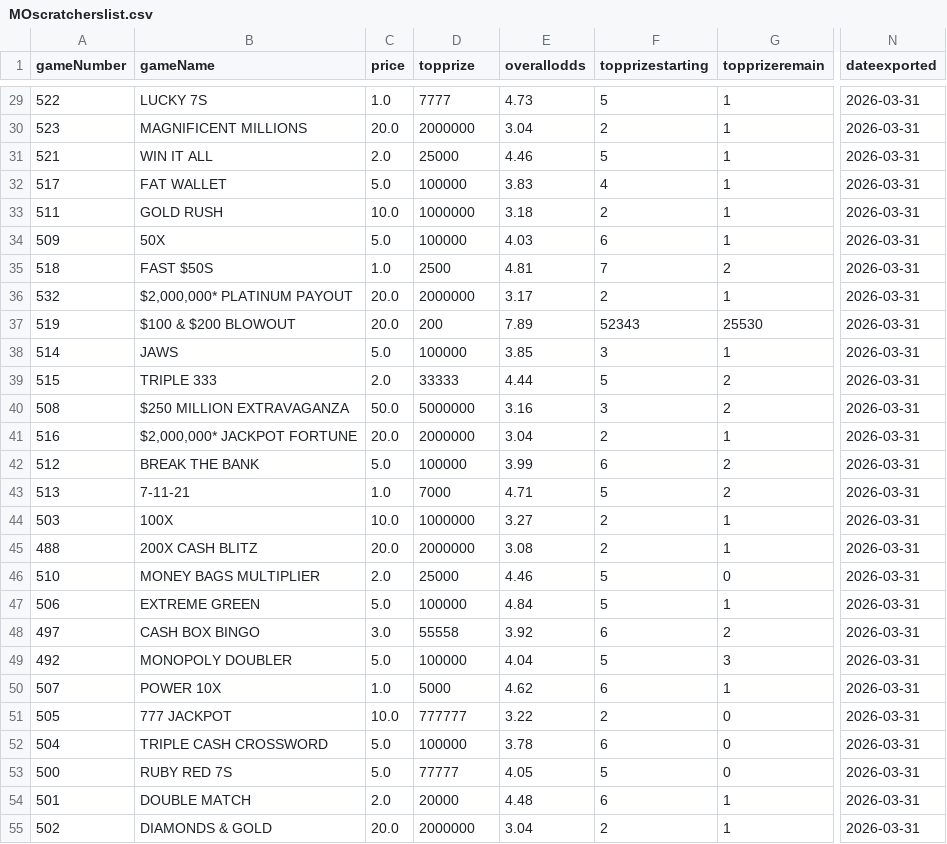
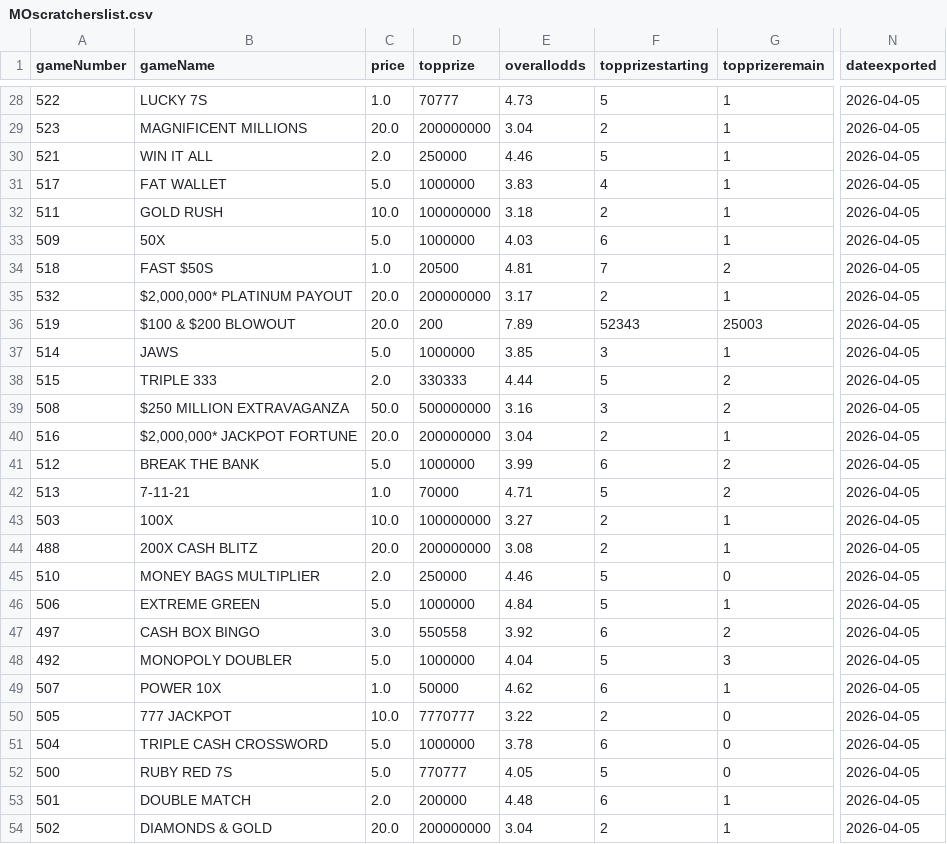
Before and after one commit to DarrenZastruga/scratchersdatapull, a CSV file: MOscratcherslist.csv, drawn as a sheet; only a part is shown, gaps mark what is left out; addresses are those after the commit; the diff covers the shown part only; the diff names each change by its address in the sheet, - before the commit and + after, or states it on an @@ line.

```diff
--- a/MOscratcherslist.csv
+++ b/MOscratcherslist.csv
-D28 (topprize): 7777
+D28 (topprize): 70777
-N28:N54 (dateexported): 2026-03-31
+N28:N54 (dateexported): 2026-04-05
-D29 (topprize): 2000000
+D29 (topprize): 200000000
-D30 (topprize): 25000
+D30 (topprize): 250000
-D31 (topprize): 100000
+D31 (topprize): 1000000
-D32 (topprize): 1000000
+D32 (topprize): 100000000
-D33 (topprize): 100000
+D33 (topprize): 1000000
-D34 (topprize): 2500
+D34 (topprize): 20500
-D35 (topprize): 2000000
+D35 (topprize): 200000000
-G36 (topprizeremain): 25530
+G36 (topprizeremain): 25003
-D37 (topprize): 100000
+D37 (topprize): 1000000
-D38 (topprize): 33333
+D38 (topprize): 330333
-D39 (topprize): 5000000
+D39 (topprize): 500000000
-D40 (topprize): 2000000
+D40 (topprize): 200000000
-D41 (topprize): 100000
+D41 (topprize): 1000000
-D42 (topprize): 7000
+D42 (topprize): 70000
-D43 (topprize): 1000000
+D43 (topprize): 100000000
-D44 (topprize): 2000000
+D44 (topprize): 200000000
-D45 (topprize): 25000
+D45 (topprize): 250000
-D46 (topprize): 100000
+D46 (topprize): 1000000
-D47 (topprize): 55558
+D47 (topprize): 550558
-D48 (topprize): 100000
+D48 (topprize): 1000000
-D49 (topprize): 5000
+D49 (topprize): 50000
-D50 (topprize): 777777
+D50 (topprize): 7770777
-D51 (topprize): 100000
+D51 (topprize): 1000000
-D52 (topprize): 77777
+D52 (topprize): 770777
-D53 (topprize): 20000
+D53 (topprize): 200000
-D54 (topprize): 2000000
+D54 (topprize): 200000000
```
Also changed, not shown: 1 removed row and 112 edited cells elsewhere in this file, ILscratcherslist.csv, MOratingstable.csv, 18 other files.
